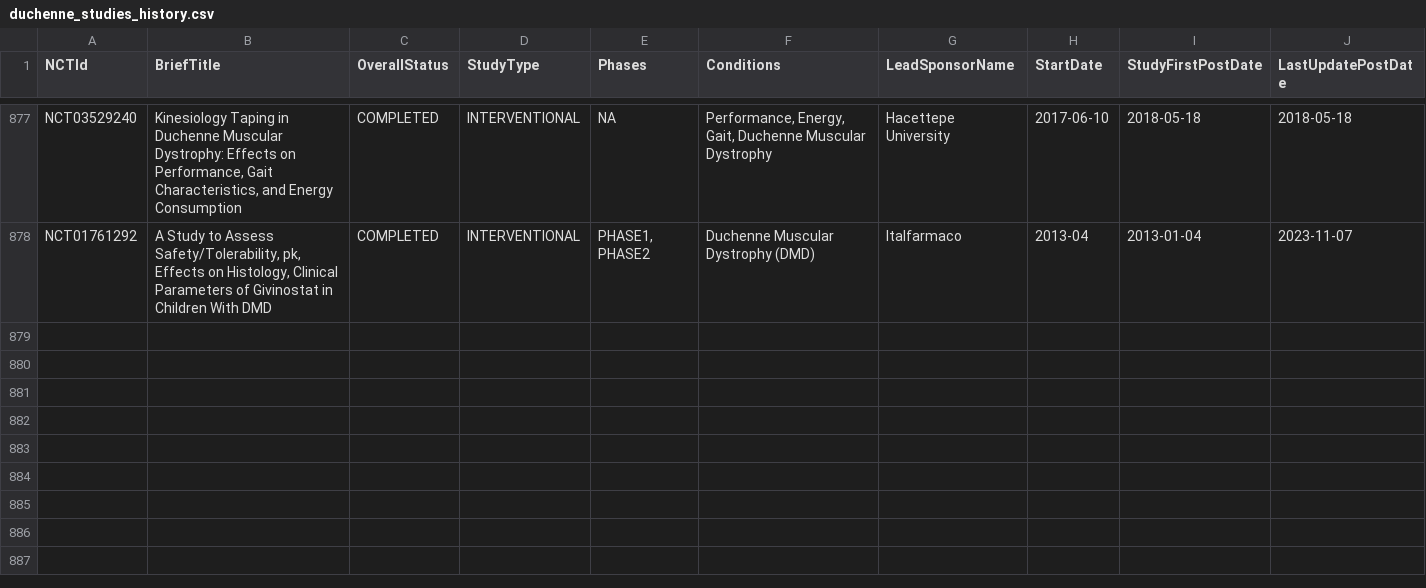
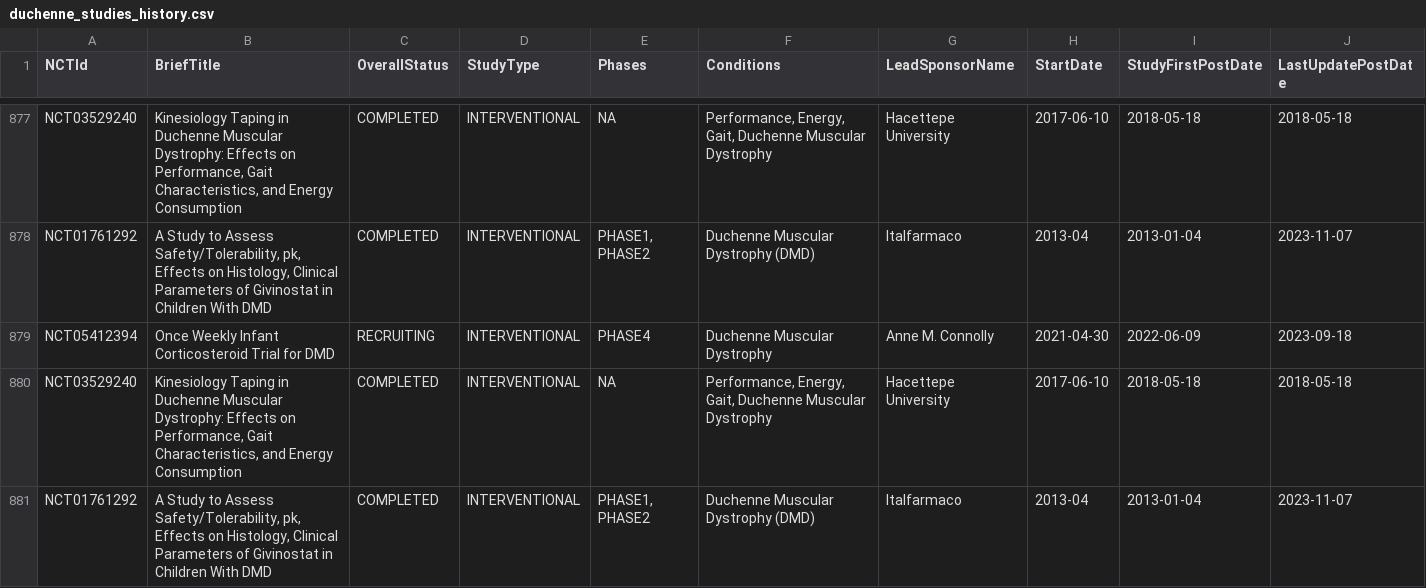
Before and after one commit to dgarzon11/clinicaltrialsHFpEF, a CSV file: duchenne_studies_history.csv, drawn as a sheet; only a part is shown, gaps mark what is left out; rows hold the shown columns only; the diff names each change by its address in the sheet, - before the commit and + after, or states it on an @@ line.

```diff
--- a/duchenne_studies_history.csv
+++ b/duchenne_studies_history.csv
+row 879: NCT05412394 | Once Weekly Infant Corticosteroid Trial for DMD | RECRUITING | INTERVENTIONAL | PHASE4 | Duchenne Muscular Dystrophy | Anne M. Connolly | 2021-04-30 | 2022-06-09 | 2023-09-18
+row 880: NCT03529240 | Kinesiology Taping in Duchenne Muscular Dystrophy: Effects on Performance, Gait Characteristics, and Energy Consumption | COMPLETED | INTERVENTIONAL | NA | Performance, Energy, Gait, Duchenne Muscular Dystrophy | Hacettepe University | 2017-06-10 | 2018-05-18 | 2018-05-18
+row 881: NCT01761292 | A Study to Assess Safety/Tolerability, pk, Effects on Histology, Clinical Parameters of Givinostat in Children With DMD | COMPLETED | INTERVENTIONAL | PHASE1, PHASE2 | Duchenne Muscular Dystrophy (DMD) | Italfarmaco | 2013-04 | 2013-01-04 | 2023-11-07
```
Also changed, not shown: duchenne_studies_sample.csv.
